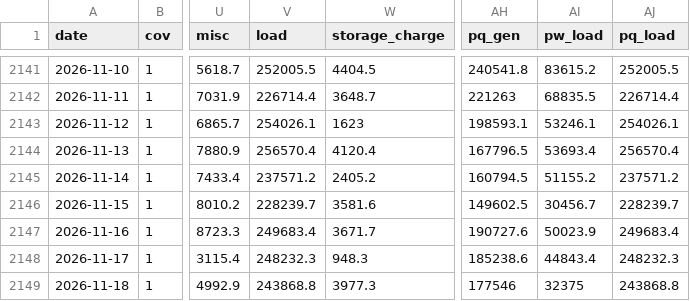
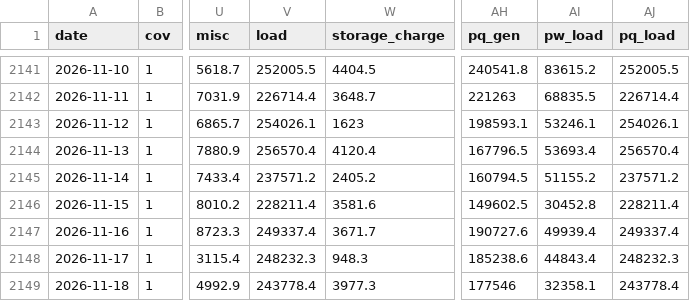
Before and after one commit to ilbakarol-ui/miks-energii, a CSV file: data/daily/BE.csv, drawn as a sheet; only a part is shown, gaps mark what is left out; the diff names each change by its address in the sheet, - before the commit and + after, or states it on an @@ line.

```diff
--- a/data/daily/BE.csv
+++ b/data/daily/BE.csv
-V2146 (load): 228239.7
+V2146 (load): 228211.4
-AI2146 (pw_load): 30456.7
+AI2146 (pw_load): 30452.8
-AJ2146 (pq_load): 228239.7
+AJ2146 (pq_load): 228211.4
-V2147 (load): 249683.4
+V2147 (load): 249337.4
-AI2147 (pw_load): 50023.9
+AI2147 (pw_load): 49939.4
-AJ2147 (pq_load): 249683.4
+AJ2147 (pq_load): 249337.4
-V2149 (load): 243868.8
+V2149 (load): 243778.4
-AI2149 (pw_load): 32375
+AI2149 (pw_load): 32358.1
-AJ2149 (pq_load): 243868.8
+AJ2149 (pq_load): 243778.4
```
Also changed, not shown: data/daily/DE.csv, data/daily/DK.csv, 57 other files.
